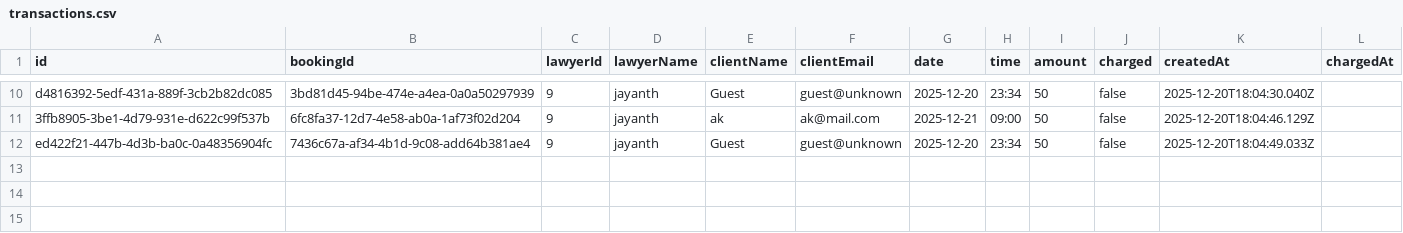
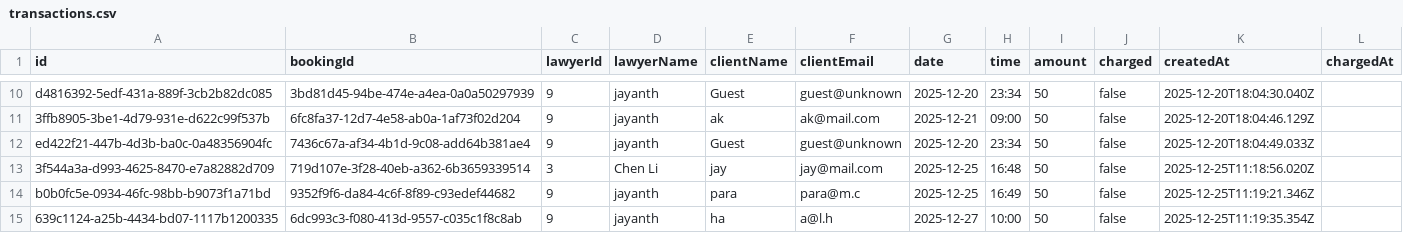
Before and after one commit to jayanthpara/dia, a CSV file: backend/data/transactions.csv, drawn as a sheet; only a part is shown, gaps mark what is left out; the diff names each change by its address in the sheet, - before the commit and + after, or states it on an @@ line.

```diff
--- a/backend/data/transactions.csv
+++ b/backend/data/transactions.csv
+row 13: 3f544a3a-d993-4625-8470-e7a82882d709 | 719d107e-3f28-40eb-a362-6b3659339514 | 3 | Chen Li | jay | jay@mail.com | 2025-12-25 | 16:48 | 50 | false | 2025-12-25T11:18:56.020Z
+row 14: b0b0fc5e-0934-46fc-98bb-b9073f1a71bd | 9352f9f6-da84-4c6f-8f89-c93edef44682 | 9 | jayanth | para | para@m.c | 2025-12-25 | 16:49 | 50 | false | 2025-12-25T11:19:21.346Z
+row 15: 639c1124-a25b-4434-bd07-1117b1200335 | 6dc993c3-f080-413d-9557-c035c1f8c8ab | 9 | jayanth | ha | a@l.h | 2025-12-27 | 10:00 | 50 | false | 2025-12-25T11:19:35.354Z
```
Also changed, not shown: 16 other files.
